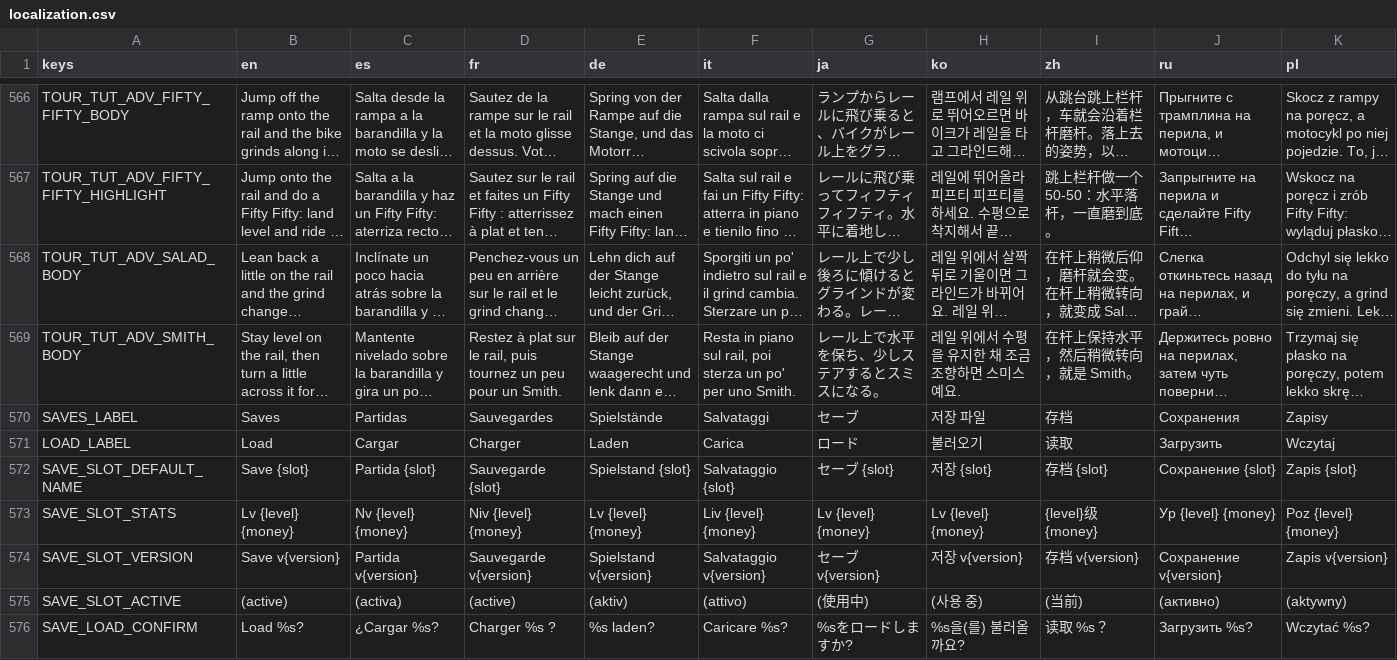
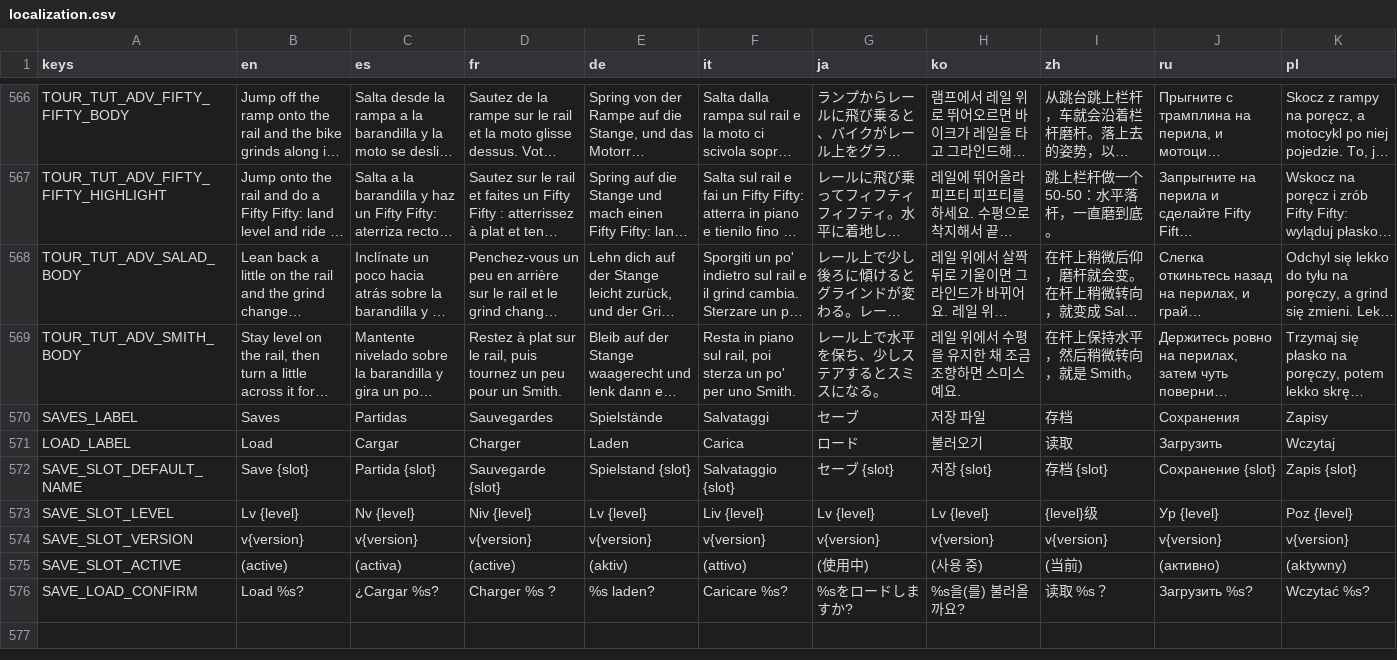
Before and after one commit to ssebs/DankNooner, a CSV file: v2/localization/localization.csv, drawn as a sheet; only a part is shown, gaps mark what is left out; long unchanged cells end in ….

Commit message:
improve ui for saves

```diff
--- a/v2/localization/localization.csv
+++ b/v2/localization/localization.csv
@@ -582,4 +582,4 @@ LOAD_LABEL,"Load","Cargar","Charger","Laden","Carica","ロード","불러오기"
 SAVE_SLOT_DEFAULT_NAME,"Save {slot}","Partida {slot}","Sauvegarde {slot}","Spielstand {slot}","Salvataggio {slot}","セーブ {slot}","저장 {slot}","存档 {slot}","Сохранение {slot}","Zapis {slot}"
-SAVE_SLOT_STATS,"Lv {level}  {money}","Nv {level}  {money}","Niv {level}  {money}","Lv {level}  {money}","Liv {level}  {money}","Lv {level}  {money}","Lv {level}  {money}","{level}级  {money}","Ур {level}  {money}","Poz {level}  {money}"
-SAVE_SLOT_VERSION,"Save v{version}","Partida v{version}","Sauvegarde v{version}","Spielstand v{version}","Salvataggio v{version}","セーブ v{version}","저장 v{version}","存档 v{version}","Сохранение v{version}","Zapis v{version}"
+SAVE_SLOT_LEVEL,"Lv {level}","Nv {level}","Niv {level}","Lv {level}","Liv {level}","Lv {level}","Lv {level}","{level}级","Ур {level}","Poz {level}"
+SAVE_SLOT_VERSION,"v{version}","v{version}","v{version}","v{version}","v{version}","v{version}","v{version}","v{version}","v{version}","v{version}"
 SAVE_SLOT_ACTIVE,"(active)","(activa)","(active)","(aktiv)","(attivo)","(使用中)","(사용 중)","(当前)","(активно)","(aktywny)"
```
Also changed, not shown: 16 other files.
